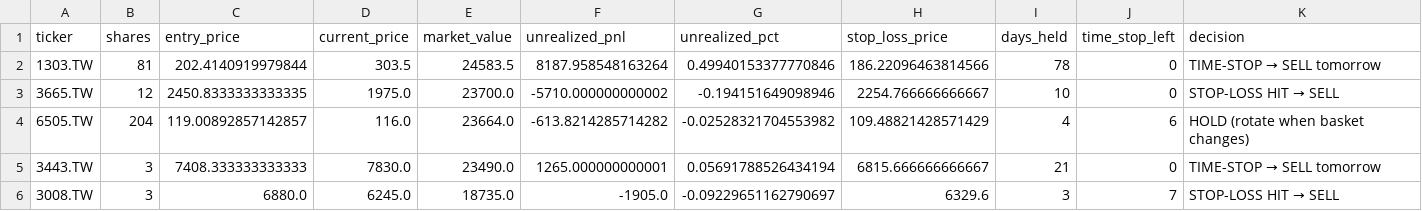
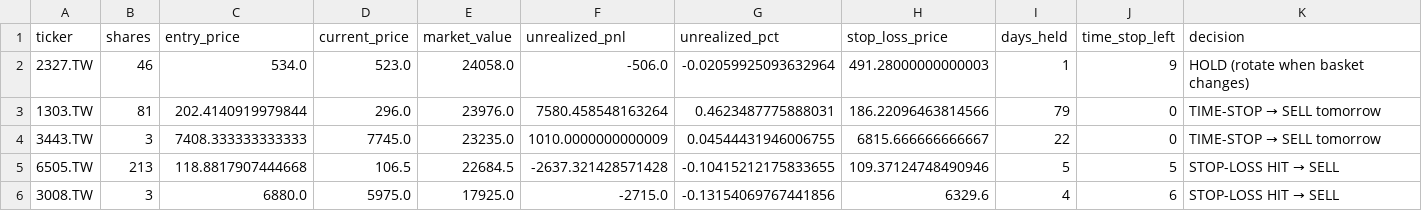
Before and after one commit to Yu-ChangCheng/PingPingPongPongTW, a CSV file: docs/data/holdings.csv, drawn as a sheet.

```diff
--- a/docs/data/holdings.csv
+++ b/docs/data/holdings.csv
@@ -1,6 +1,6 @@
 ticker,shares,entry_price,current_price,market_value,unrealized_pnl,unrealized_pct,stop_loss_price,days_held,time_stop_left,decision
-1303.TW,81,202.4140919979844,303.5,24583.5,8187.958548163264,0.49940153377770846,186.22096463814566,78,0,TIME-STOP → SELL tomorrow
-3665.TW,12,2450.8333333333335,1975.0,23700.0,-5710.000000000002,-0.194151649098946,2254.766666666667,10,0,STOP-LOSS HIT → SELL
-6505.TW,204,119.00892857142857,116.0,23664.0,-613.8214285714282,-0.02528321704553982,109.48821428571429,4,6,HOLD (rotate when basket changes)
-3443.TW,3,7408.333333333333,7830.0,23490.0,1265.000000000001,0.05691788526434194,6815.666666666667,21,0,TIME-STOP → SELL tomorrow
-3008.TW,3,6880.0,6245.0,18735.0,-1905.0,-0.09229651162790697,6329.6,3,7,STOP-LOSS HIT → SELL
+2327.TW,46,534.0,523.0,24058.0,-506.0,-0.02059925093632964,491.28000000000003,1,9,HOLD (rotate when basket changes)
+1303.TW,81,202.4140919979844,296.0,23976.0,7580.458548163264,0.4623487775888031,186.22096463814566,79,0,TIME-STOP → SELL tomorrow
+3443.TW,3,7408.333333333333,7745.0,23235.0,1010.0000000000009,0.04544431946006755,6815.666666666667,22,0,TIME-STOP → SELL tomorrow
+6505.TW,213,118.8817907444668,106.5,22684.5,-2637.321428571428,-0.10415212175833655,109.37124748490946,5,5,STOP-LOSS HIT → SELL
+3008.TW,3,6880.0,5975.0,17925.0,-2715.0,-0.13154069767441856,6329.6,4,6,STOP-LOSS HIT → SELL
```
Also changed, not shown: docs/data/live_portfolio_history.csv, docs/data/orders_today.csv, 9 other files.
